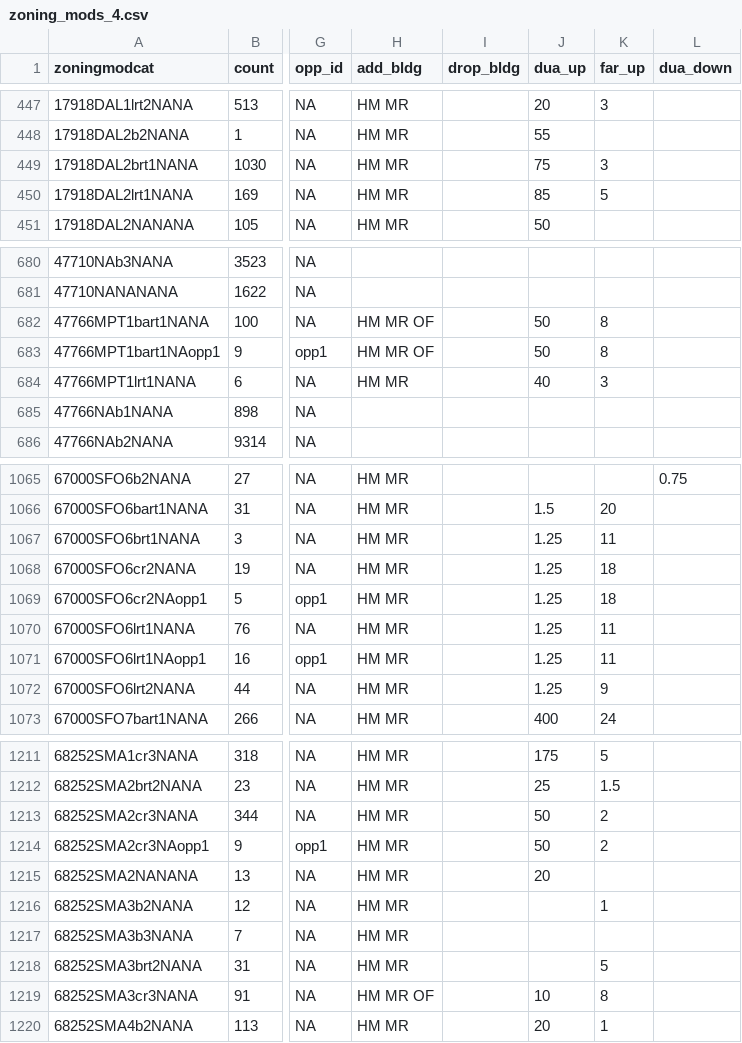
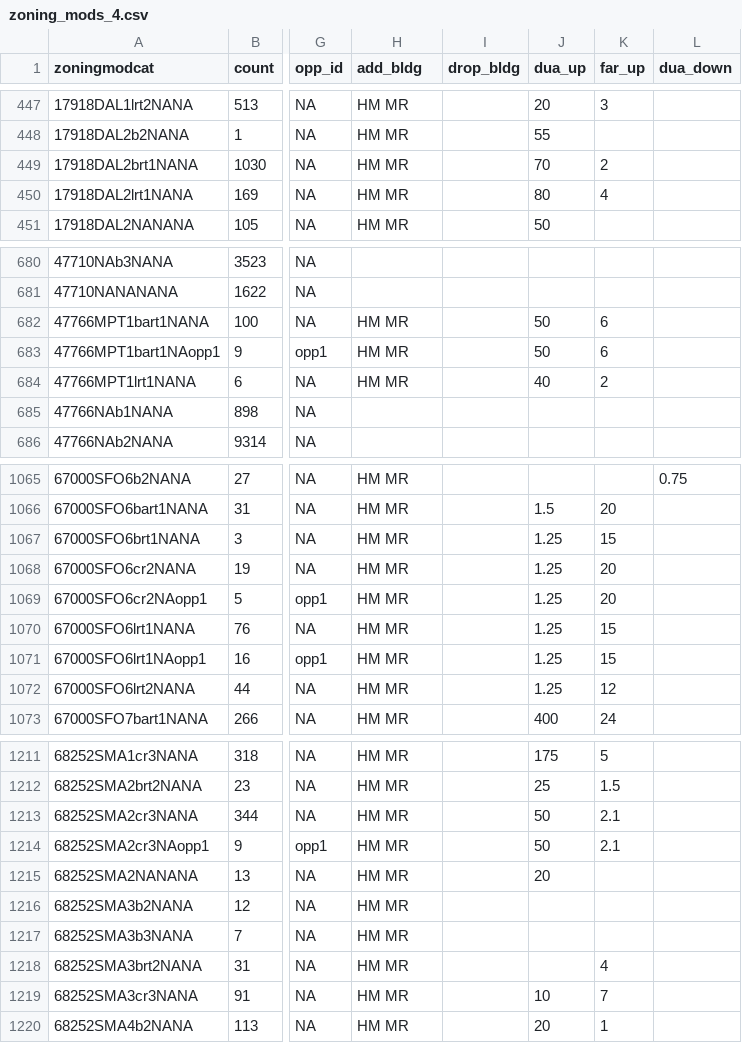
Before and after one commit to UDST/bayarea_urbansim, a CSV file: data/zoning_mods_4.csv, drawn as a sheet; only a part is shown, gaps mark what is left out; the diff covers the shown part only; the diff names each change by its address in the sheet, - before the commit and + after, or states it on an @@ line.

Commit message:
switch zoningmods4 devproj

```diff
--- a/data/zoning_mods_4.csv
+++ b/data/zoning_mods_4.csv
-J449 (dua_up): 75
+J449 (dua_up): 70
-K449 (far_up): 3
+K449 (far_up): 2
-J450 (dua_up): 85
+J450 (dua_up): 80
-K450 (far_up): 5
+K450 (far_up): 4
-H682:H683 (add_bldg): HM MR OF
+H682:H683 (add_bldg): HM MR
-K682:K683 (far_up): 8
+K682:K683 (far_up): 6
-K684 (far_up): 3
+K684 (far_up): 2
-K1067 (far_up): 11
+K1067 (far_up): 15
-K1068:K1069 (far_up): 18
+K1068:K1069 (far_up): 20
-K1070:K1071 (far_up): 11
+K1070:K1071 (far_up): 15
-K1072 (far_up): 9
+K1072 (far_up): 12
-K1213:K1214 (far_up): 2
+K1213:K1214 (far_up): 2.1
-K1216 (far_up): 1
+K1216 (far_up): (empty)
-K1218 (far_up): 5
+K1218 (far_up): 4
-H1219 (add_bldg): HM MR OF
+H1219 (add_bldg): HM MR
-K1219 (far_up): 8
+K1219 (far_up): 7
```
Also changed, not shown: 28 edited cells elsewhere in this file, data/development_projects.csv.
